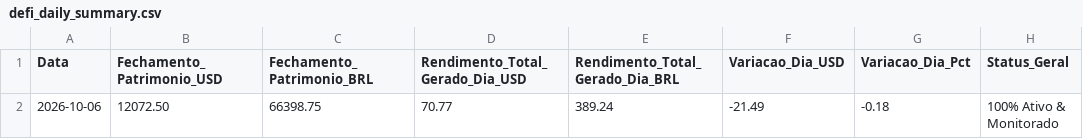
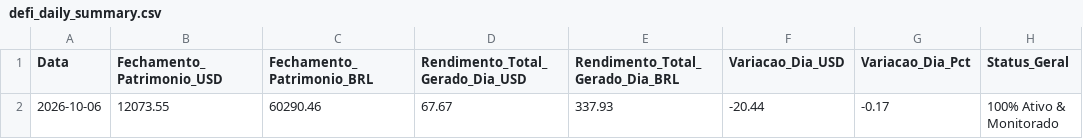
Before and after one commit to searesj92-max/tradegemini, a CSV file: data/defi_daily_summary.csv, drawn as a sheet; removed rows and columns are numbered as before the commit, all else as after; the diff names each change by its address in the sheet, - before the commit and + after, or states it on an @@ line.

```diff
--- a/data/defi_daily_summary.csv
+++ b/data/defi_daily_summary.csv
-row 2: 2026-10-06 | 12072.50 | 66398.75 | 70.77 | 389.24 | -21.49 | -0.18 | 100% Ativo & Monitorado
+row 2: 2026-10-06 | 12073.55 | 60290.46 | 67.67 | 337.93 | -20.44 | -0.17 | 100% Ativo & Monitorado
```
Also changed, not shown: data/defi_history.csv, data/defi_latest.csv, 3 other files.
